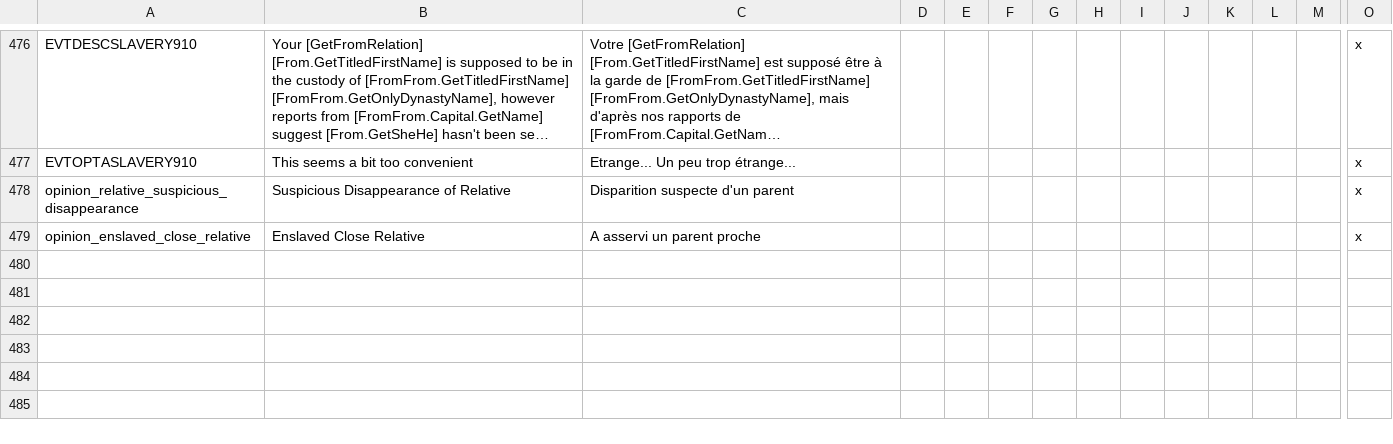
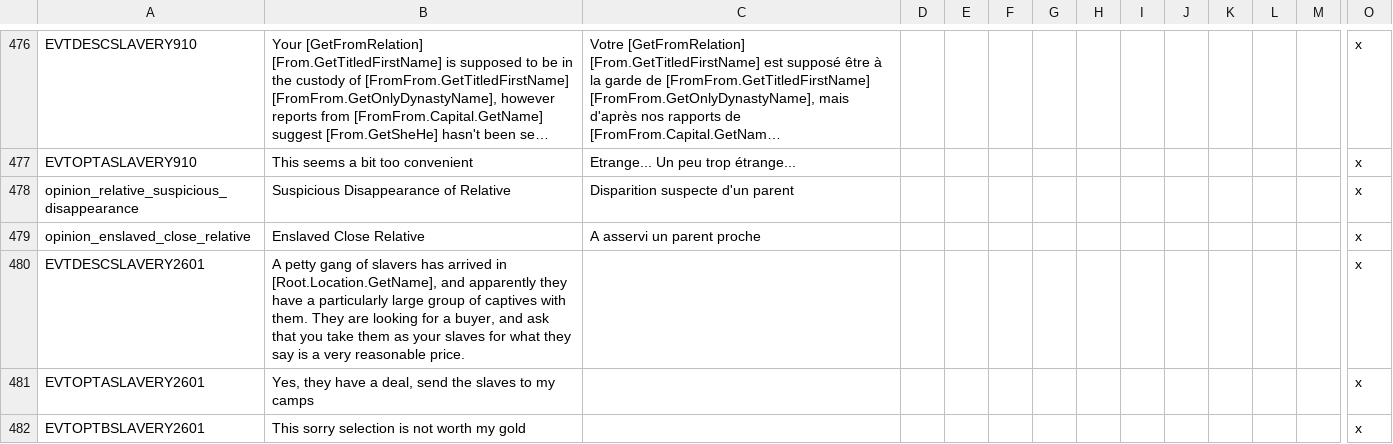
Before and after one commit to preslavb/lux-invicta-repository, a CSV file: localisation/got_slavery.csv, drawn as a sheet; only a part is shown, gaps mark what is left out; long unchanged cells end in …; rows hold the shown columns only; the diff names each change by its address in the sheet, - before the commit and + after, or states it on an @@ line.

Commit message:
- Updated slavery religious restrictions according to SELIN

```diff
--- a/localisation/got_slavery.csv
+++ b/localisation/got_slavery.csv
+row 480: EVTDESCSLAVERY2601 | A petty gang of slavers has arrived in [Root.Location.GetName], and apparently they have a particularly large group of captives with them. They are looking for a buyer, and ask that you take them as your slaves for what they say is a very reasonable price. |  |  |  |  |  |  |  |  |  |  |  | x
+row 481: EVTOPTASLAVERY2601 | Yes, they have a deal, send the slaves to my camps |  |  |  |  |  |  |  |  |  |  |  | x
+row 482: EVTOPTBSLAVERY2601 | This sorry selection is not worth my gold |  |  |  |  |  |  |  |  |  |  |  | x
```
Also changed, not shown: 2 other files.
